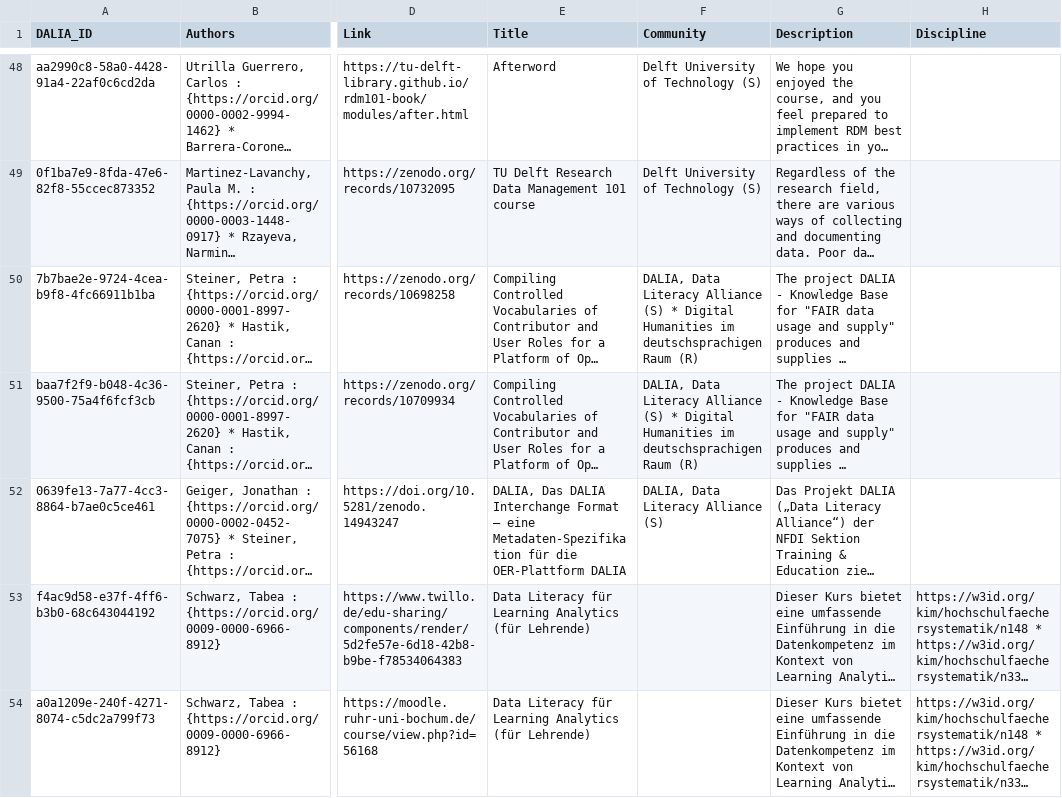
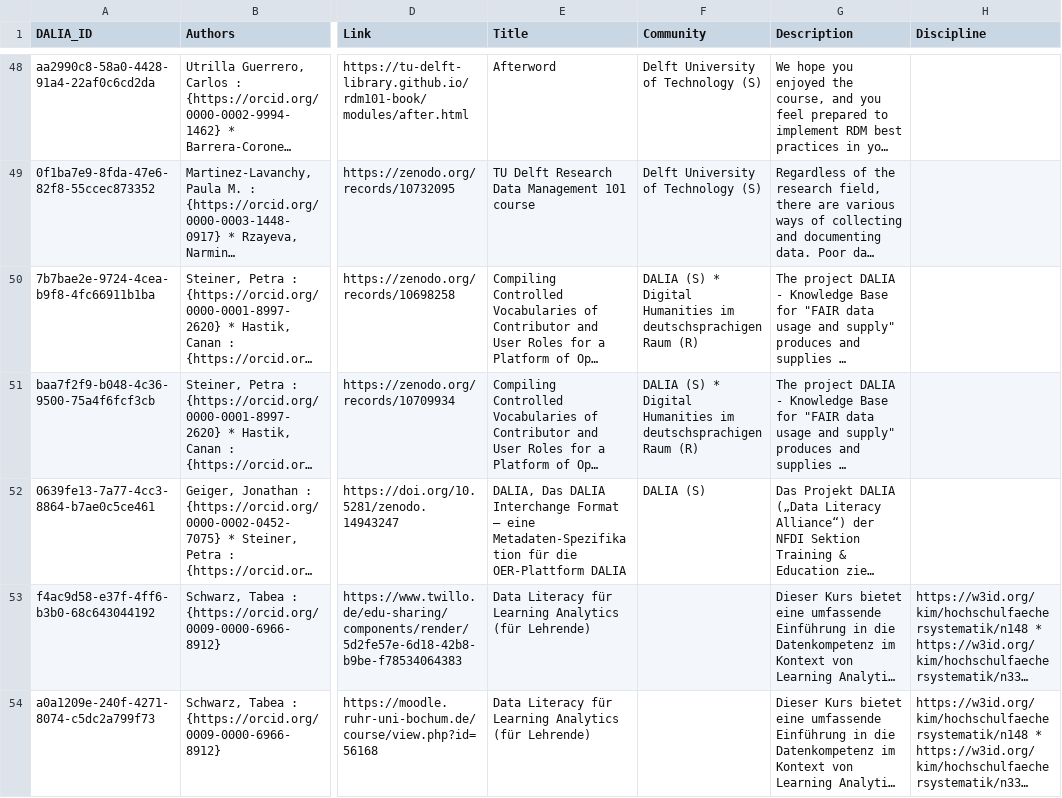
Before and after one commit to data-literacy-alliance/dalia-curation, a CSV file: curation/dalia_curation_2026_04.csv, drawn as a sheet; only a part is shown, gaps mark what is left out; long unchanged cells end in …; the diff names each change by its address in the sheet, - before the commit and + after, or states it on an @@ line.

```diff
--- a/curation/dalia_curation_2026_04.csv
+++ b/curation/dalia_curation_2026_04.csv
-F50:F51 (Community): DALIA, Data Literacy Alliance (S) *…
+F50:F51 (Community): DALIA (S) *…
-F52 (Community): DALIA, Data Literacy Alliance (S)
+F52 (Community): DALIA (S)
```
Also changed, not shown: curation/GHGA.csv, curation/KODAQS_curation.csv, 20 other files.
